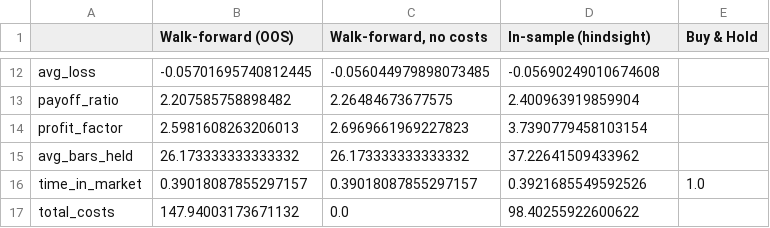
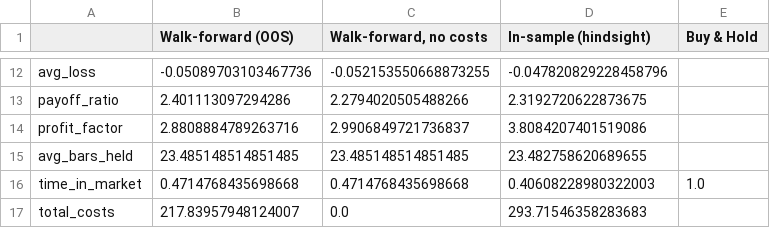
Before and after one commit to leonjin9653/Refined-Momentum-Stock-Algorithm-, a CSV file: reports/AAPL_performance.csv, drawn as a sheet; only a part is shown, gaps mark what is left out; the diff covers the shown part only; the diff names each change by its address in the sheet, - before the commit and + after, or states it on an @@ line.

```diff
--- a/reports/AAPL_performance.csv
+++ b/reports/AAPL_performance.csv
-B12 (Walk-forward (OOS)): -0.05701695740812445
+B12 (Walk-forward (OOS)): -0.05089703103467736
-C12 (Walk-forward, no costs): -0.056044979898073485
+C12 (Walk-forward, no costs): -0.052153550668873255
-D12 (In-sample (hindsight)): -0.05690249010674608
+D12 (In-sample (hindsight)): -0.047820829228458796
-B13 (Walk-forward (OOS)): 2.207585758898482
+B13 (Walk-forward (OOS)): 2.401113097294286
-C13 (Walk-forward, no costs): 2.26484673677575
+C13 (Walk-forward, no costs): 2.2794020505488266
-D13 (In-sample (hindsight)): 2.400963919859904
+D13 (In-sample (hindsight)): 2.3192720622873675
-B14 (Walk-forward (OOS)): 2.5981608263206013
+B14 (Walk-forward (OOS)): 2.8808884789263716
-C14 (Walk-forward, no costs): 2.6969661969227823
+C14 (Walk-forward, no costs): 2.9906849721736837
-D14 (In-sample (hindsight)): 3.7390779458103154
+D14 (In-sample (hindsight)): 3.8084207401519086
-B15 (Walk-forward (OOS)): 26.173333333333332
+B15 (Walk-forward (OOS)): 23.485148514851485
-C15 (Walk-forward, no costs): 26.173333333333332
+C15 (Walk-forward, no costs): 23.485148514851485
-D15 (In-sample (hindsight)): 37.22641509433962
+D15 (In-sample (hindsight)): 23.482758620689655
-B16 (Walk-forward (OOS)): 0.39018087855297157
+B16 (Walk-forward (OOS)): 0.4714768435698668
-C16 (Walk-forward, no costs): 0.39018087855297157
+C16 (Walk-forward, no costs): 0.4714768435698668
-D16 (In-sample (hindsight)): 0.3921685549592526
+D16 (In-sample (hindsight)): 0.40608228980322003
-B17 (Walk-forward (OOS)): 147.94003173671132
+B17 (Walk-forward (OOS)): 217.83957948124007
-D17 (In-sample (hindsight)): 98.40255922600622
+D17 (In-sample (hindsight)): 293.71546358283683
```
Also changed, not shown: 30 edited cells elsewhere in this file, reports/AAPL_ablation.csv, reports/AAPL_oos_trades.csv, 12 other files.
